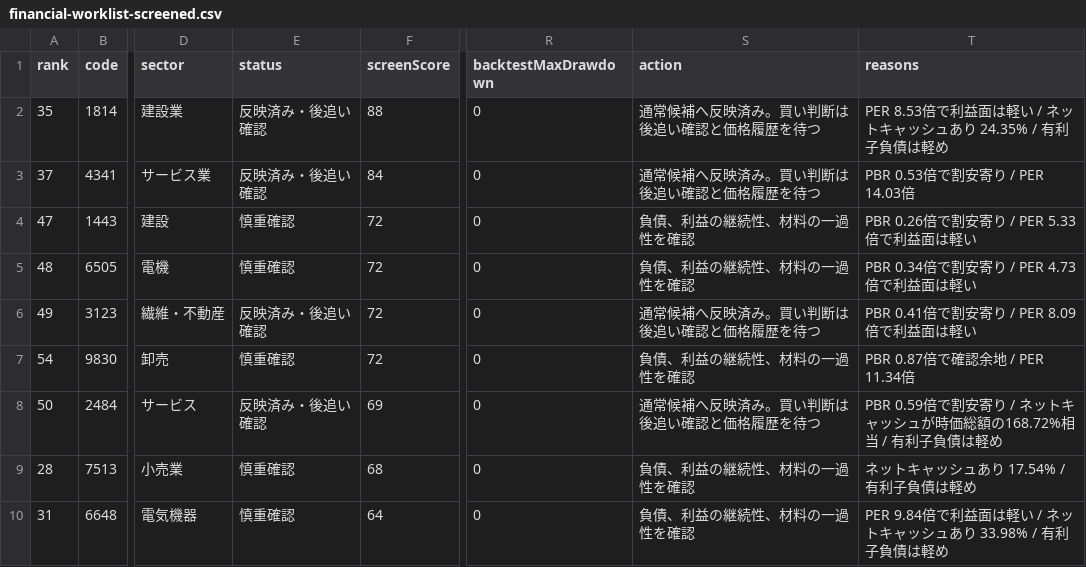
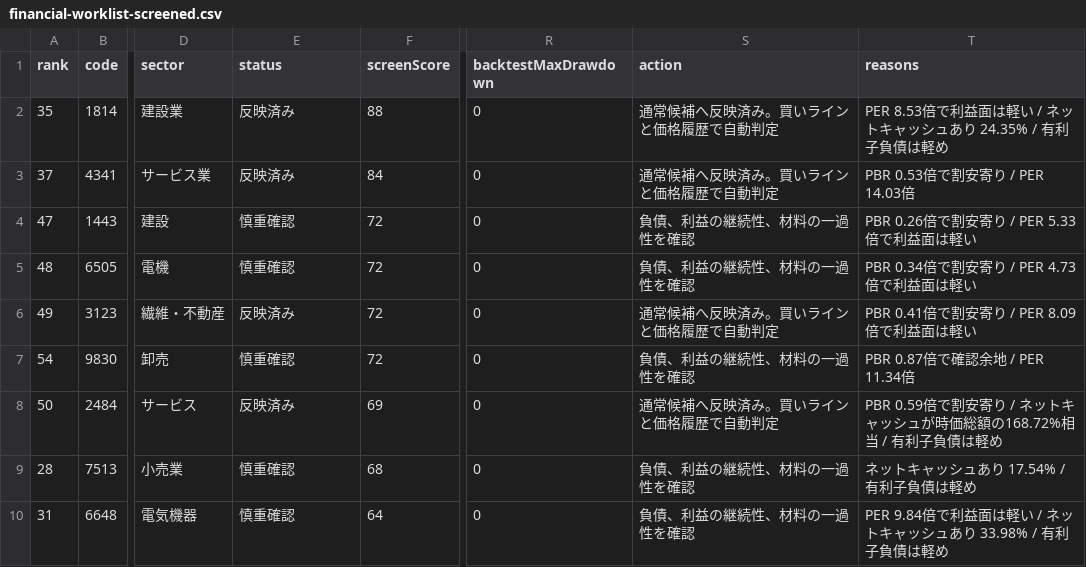
Before and after one commit to sensin0/candidate-stock-assist, a CSV file: data/financial-worklist-screened.csv, drawn as a sheet; only a part is shown, gaps mark what is left out; the diff names each change by its address in the sheet, - before the commit and + after, or states it on an @@ line.

```diff
--- a/data/financial-worklist-screened.csv
+++ b/data/financial-worklist-screened.csv
-E2:E3 (status): 反映済み・後追い確認
+E2:E3 (status): 反映済み
-S2:S3 (action): 通常候補へ反映済み。買い判断は後追い確認と価格履歴を待つ
+S2:S3 (action): 通常候補へ反映済み。買いラインと価格履歴で自動判定
-E6 (status): 反映済み・後追い確認
+E6 (status): 反映済み
-S6 (action): 通常候補へ反映済み。買い判断は後追い確認と価格履歴を待つ
+S6 (action): 通常候補へ反映済み。買いラインと価格履歴で自動判定
-E8 (status): 反映済み・後追い確認
+E8 (status): 反映済み
-S8 (action): 通常候補へ反映済み。買い判断は後追い確認と価格履歴を待つ
+S8 (action): 通常候補へ反映済み。買いラインと価格履歴で自動判定
```
Also changed, not shown: data/auto-financial-followup.csv, data/backtest-results.csv, 27 other files.
